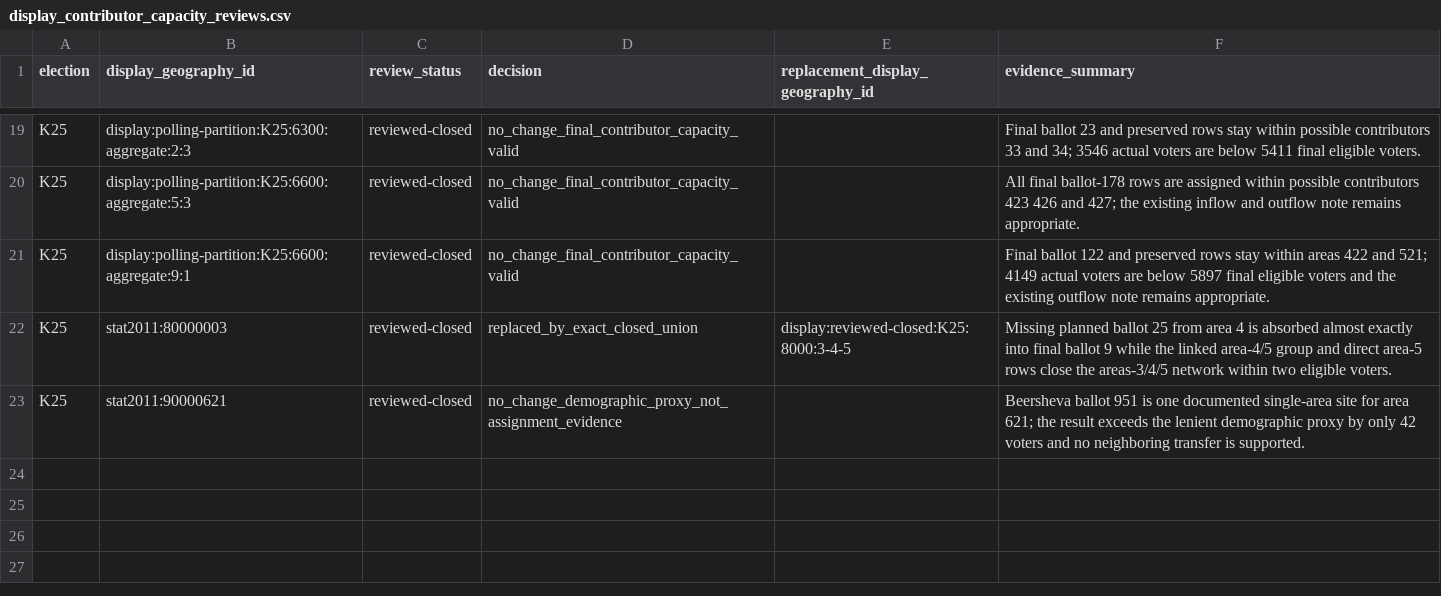
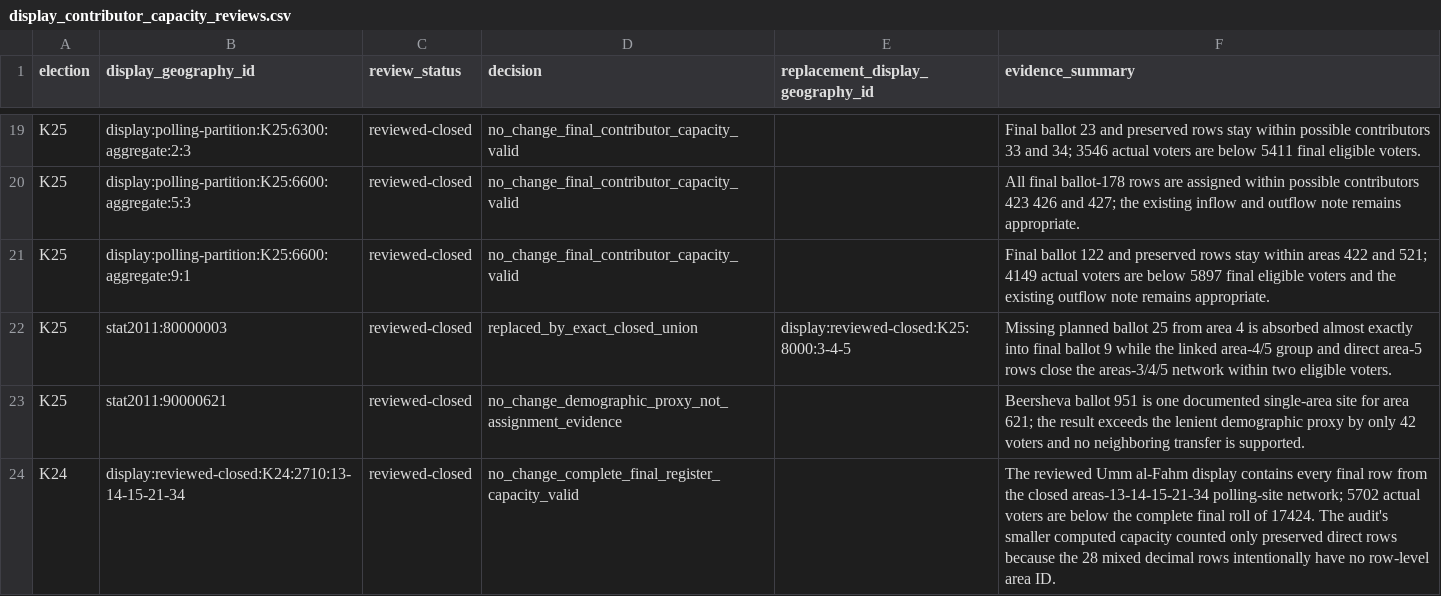
Before and after one commit to Yoavfried/Israel-Elections-Map, a CSV file: data/manual/display_contributor_capacity_reviews.csv, drawn as a sheet; only a part is shown, gaps mark what is left out.

```diff
--- a/data/manual/display_contributor_capacity_reviews.csv
+++ b/data/manual/display_contributor_capacity_reviews.csv
@@ -23 +23,2 @@ K25,stat2011:80000003,reviewed-closed,replaced_by_exact_closed_union,display:rev
 K25,stat2011:90000621,reviewed-closed,no_change_demographic_proxy_not_assignment_evidence,,Beersheva ballot 951 is one documented single-area site for area 621; the result exceeds the lenient demographic proxy by only 42 voters and no neighboring transfer is supported.
+K24,display:reviewed-closed:K24:2710:13-14-15-21-34,reviewed-closed,no_change_complete_final_register_capacity_valid,,The reviewed Umm al-Fahm display contains every final row from the closed areas-13-14-15-21-34 polling-site network; 5702 actual voters are below the complete final roll of 17424. The audit's smaller computed capacity counted only preserved direct rows because the 28 mixed decimal rows intentionally have no row-level area ID.
```
Also changed, not shown: data/manual/omitted_ordinary_ballot_reviews.csv, data/manual/statistical_area_polling_group_display_reviews.csv, 43 other files.
